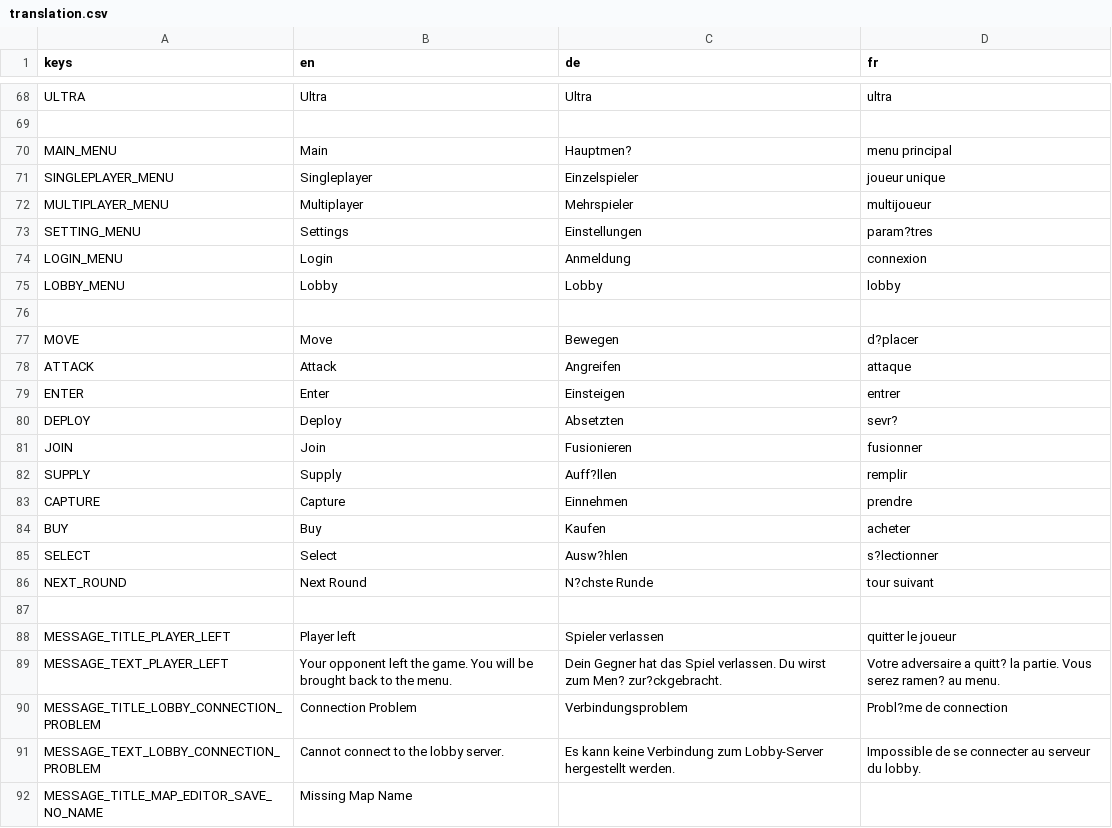
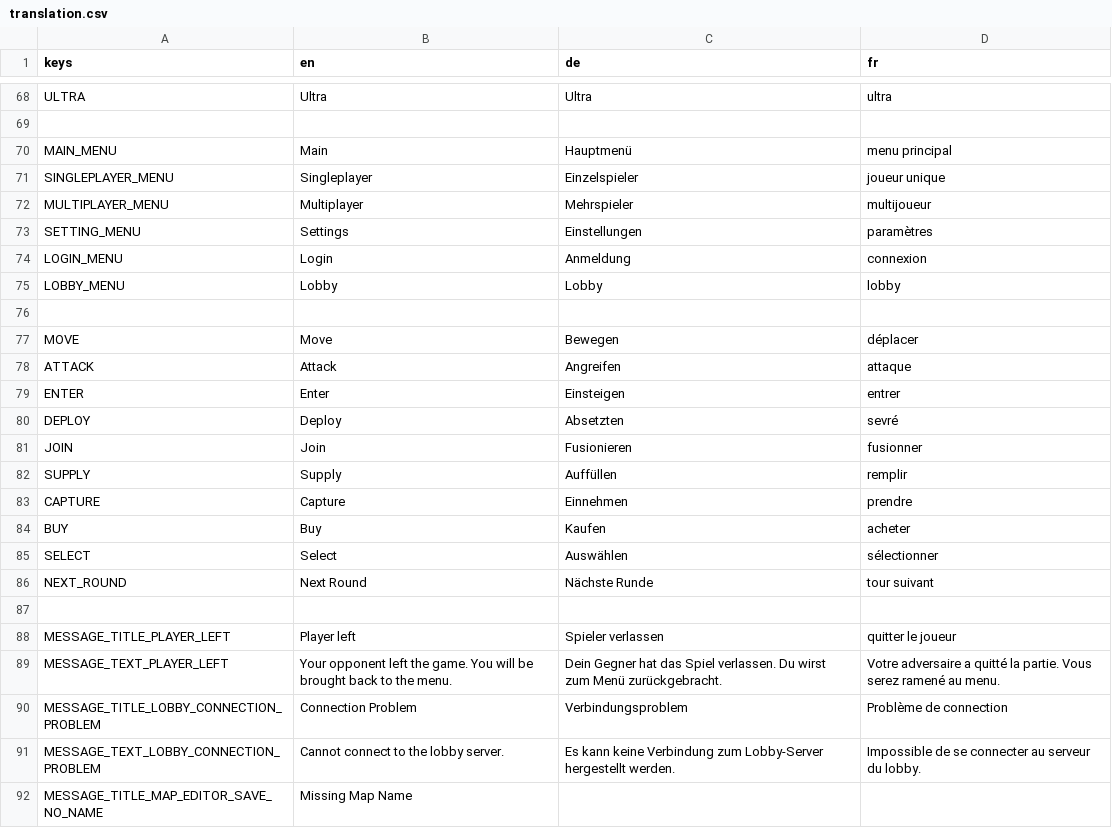
Before and after one commit to Codename-Recon/Gridlock, a CSV file: client/assets/translations/translation.csv, drawn as a sheet; only a part is shown, gaps mark what is left out; the diff covers the shown part only.

Commit message:
fix(client): missing characters

```diff
--- a/client/assets/translations/translation.csv
+++ b/client/assets/translations/translation.csv
@@ -69,6 +69,6 @@ ULTRA,Ultra,Ultra,ultra
 ,,,
-MAIN_MENU,Main,Hauptmen?,menu principal
+MAIN_MENU,Main,Hauptmenü,menu principal
 SINGLEPLAYER_MENU,Singleplayer,Einzelspieler,joueur unique
 MULTIPLAYER_MENU,Multiplayer,Mehrspieler,multijoueur
-SETTING_MENU,Settings,Einstellungen,param?tres
+SETTING_MENU,Settings,Einstellungen,paramètres
 LOGIN_MENU,Login,Anmeldung,connexion
@@ -76,16 +76,16 @@ LOBBY_MENU,Lobby,Lobby,lobby
 ,,,
-MOVE,Move,Bewegen,d?placer
+MOVE,Move,Bewegen,déplacer
 ATTACK,Attack,Angreifen,attaque
 ENTER,Enter,Einsteigen,entrer
-DEPLOY,Deploy,Absetzten,sevr?
+DEPLOY,Deploy,Absetzten,sevré
 JOIN,Join,Fusionieren,fusionner
-SUPPLY,Supply,Auff?llen,remplir
+SUPPLY,Supply,Auffüllen,remplir
 CAPTURE,Capture,Einnehmen,prendre
 BUY,Buy,Kaufen,acheter
-SELECT,Select,Ausw?hlen,s?lectionner
-NEXT_ROUND,Next Round,N?chste Runde,tour suivant
+SELECT,Select,Auswählen,sélectionner
+NEXT_ROUND,Next Round,Nächste Runde,tour suivant
 ,,,
 MESSAGE_TITLE_PLAYER_LEFT,Player left,Spieler verlassen,quitter le joueur
-MESSAGE_TEXT_PLAYER_LEFT,Your opponent left the game. You will be brought back to the menu.,Dein Gegner hat das Spiel verlassen. Du wirst zum Men? zur?ckgebracht.,Votre adversaire a quitt? la partie. Vous serez ramen? au menu.
-MESSAGE_TITLE_LOBBY_CONNECTION_PROBLEM,Connection Problem,Verbindungsproblem,Probl?me de connection
+MESSAGE_TEXT_PLAYER_LEFT,Your opponent left the game. You will be brought back to the menu.,Dein Gegner hat das Spiel verlassen. Du wirst zum Menü zurückgebracht.,Votre adversaire a quitté la partie. Vous serez ramené au menu.
+MESSAGE_TITLE_LOBBY_CONNECTION_PROBLEM,Connection Problem,Verbindungsproblem,Problème de connection
 MESSAGE_TEXT_LOBBY_CONNECTION_PROBLEM,Cannot connect to the lobby server.,Es kann keine Verbindung zum Lobby-Server hergestellt werden.,Impossible de se connecter au serveur du lobby.
```
Also changed, not shown: 13 edited cells elsewhere in this file.
